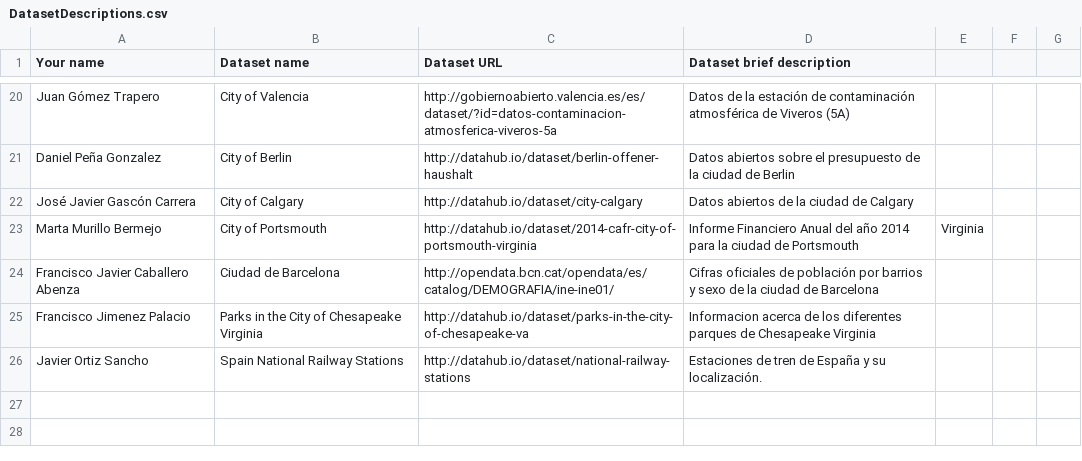
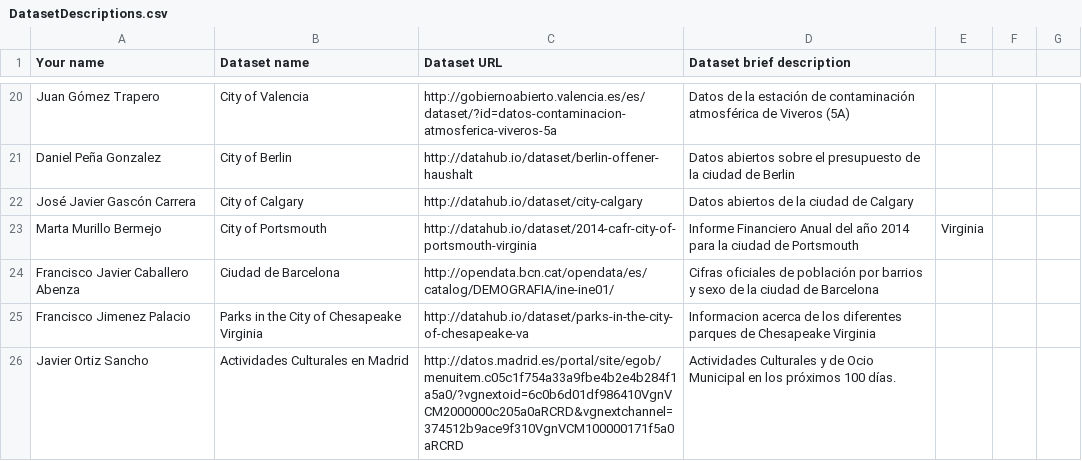
Before and after one commit to FacultadInformatica-LinkedData/Curso2015-2016, a CSV file: Assignment1/DatasetDescriptions.csv, drawn as a sheet; only a part is shown, gaps mark what is left out.

Commit message:
Update DatasetDescriptions.csv

```diff
--- a/Assignment1/DatasetDescriptions.csv
+++ b/Assignment1/DatasetDescriptions.csv
@@ -25,2 +25,2 @@ Francisco Javier Caballero Abenza, Ciudad de Barcelona, http://opendata.bcn.cat/
 Francisco Jimenez Palacio, Parks in the City of Chesapeake Virginia, http://datahub.io/dataset/parks-in-the-city-of-chesapeake-va, Informacion acerca de los diferentes parques de Chesapeake Virginia
-Javier Ortiz Sancho, Spain National Railway Stations, http://datahub.io/dataset/national-railway-stations, Estaciones de tren de España y su localización.
+Javier Ortiz Sancho, Actividades Culturales en Madrid, http://datos.madrid.es/portal/site/egob/menuitem.c05c1f754a33a9fbe4b2e4b284f1a5a0/?vgnextoid=6c0b6d01df986410VgnVCM2000000c205a0aRCRD&vgnextchannel=374512b9ace9f310VgnVCM100000171f5a0aRCRD, Actividades Culturales y de Ocio Municipal en los próximos 100 días.
```
